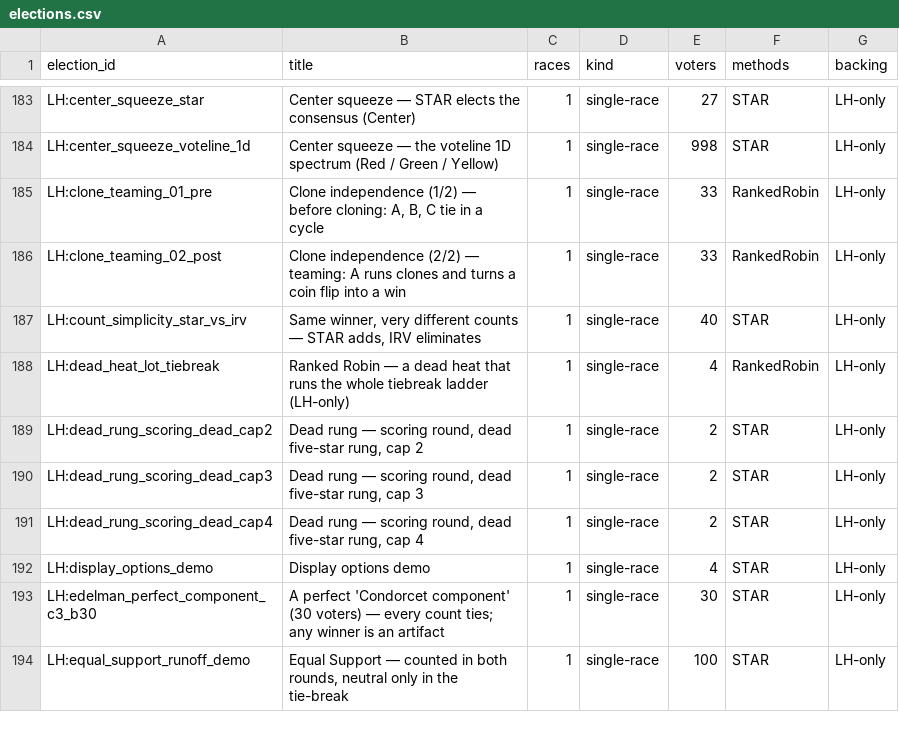
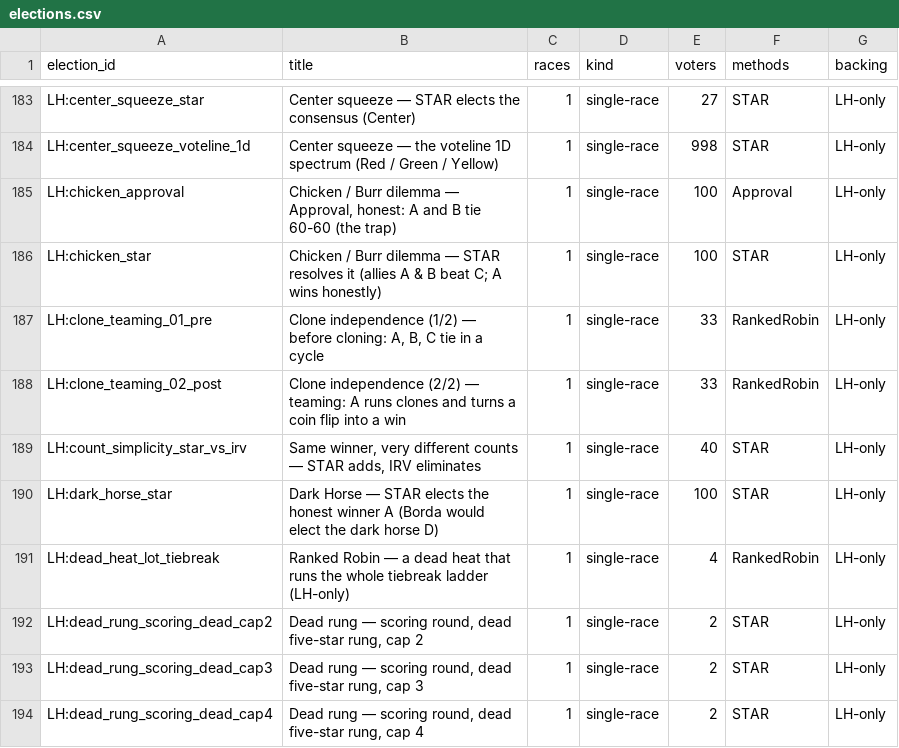
Before and after one commit to masiarek/star-voting-library, a CSV file: 00_start_here/YAML_test_case_index/elections.csv, drawn as a sheet; only a part is shown, gaps mark what is left out; the shorter side is filled out with more unchanged rows.

```diff
--- a/00_start_here/YAML_test_case_index/elections.csv
+++ b/00_start_here/YAML_test_case_index/elections.csv
@@ -184,2 +184,4 @@ LH:center_squeeze_star,Center squeeze — STAR elects the consensus (Center),1,s
 LH:center_squeeze_voteline_1d,Center squeeze — the voteline 1D spectrum (Red / Green / Yellow),1,single-race,998,STAR,LH-only
+LH:chicken_approval,"Chicken / Burr dilemma — Approval, honest: A and B tie 60-60 (the trap)",1,single-race,100,Approval,LH-only
+LH:chicken_star,Chicken / Burr dilemma — STAR resolves it (allies A & B beat C; A wins honestly),1,single-race,100,STAR,LH-only
 LH:clone_teaming_01_pre,"Clone independence (1/2) — before cloning: A, B, C tie in a cycle",1,single-race,33,RankedRobin,LH-only
@@ -187,2 +189,3 @@ LH:clone_teaming_02_post,Clone independence (2/2) — teaming: A runs clones and
 LH:count_simplicity_star_vs_irv,"Same winner, very different counts — STAR adds, IRV eliminates",1,single-race,40,STAR,LH-only
+LH:dark_horse_star,Dark Horse — STAR elects the honest winner A (Borda would elect the dark horse D),1,single-race,100,STAR,LH-only
 LH:dead_heat_lot_tiebreak,Ranked Robin — a dead heat that runs the whole tiebreak ladder (LH-only),1,single-race,4,RankedRobin,LH-only
```
Also changed, not shown: 00_start_here/YAML_test_case_index/races.csv, method_comparisons/divergence_review/divergence.csv, 17 other files.
